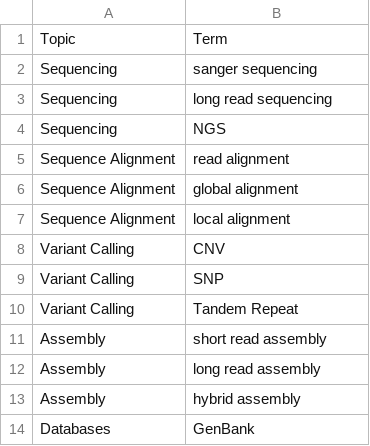
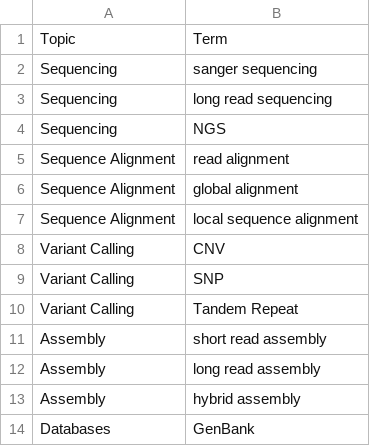
Before and after one commit to hackseq/hs19-trends, a CSV file: raw-data/SearchTerms.csv, drawn as a sheet; only a part is shown.

```diff
--- a/raw-data/SearchTerms.csv
+++ b/raw-data/SearchTerms.csv
@@ -6,3 +6,3 @@ Sequence Alignment ,read alignment
 Sequence Alignment ,global alignment
-Sequence Alignment ,local alignment
+Sequence Alignment ,local sequence alignment
 Variant Calling ,CNV
```
Also changed, not shown: 2 other files.
